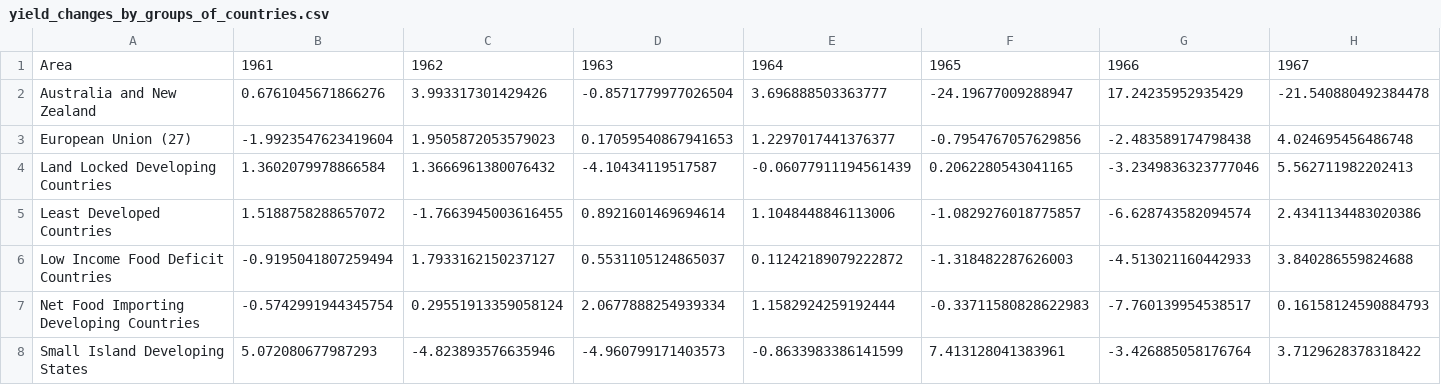
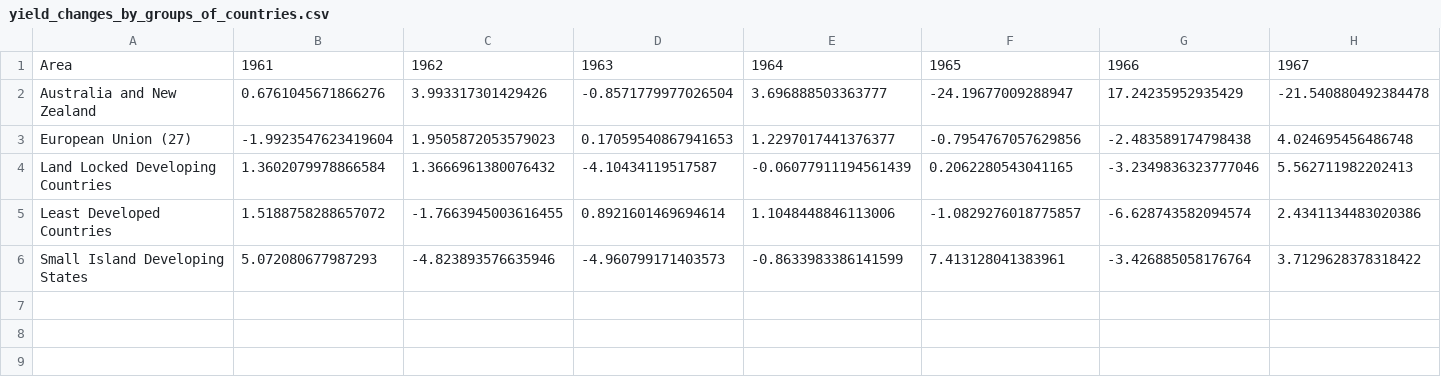
Before and after one commit to allfed/Historical-Food-Shocks, a CSV file: results/yield_changes_by_groups_of_countries.csv, drawn as a sheet; only a part is shown; rows hold the shown columns only; the diff names each change by its address in the sheet, - before the commit and + after, or states it on an @@ line.

```diff
--- a/results/yield_changes_by_groups_of_countries.csv
+++ b/results/yield_changes_by_groups_of_countries.csv
-row 6: Low Income Food Deficit Countries | -0.9195041807259494 | 1.7933162150237127 | 0.5531105124865037 | 0.11242189079222872 | -1.318482287626003 | -4.513021160442933 | 3.840286559824688
-row 7: Net Food Importing Developing Countries | -0.5742991944345754 | 0.29551913359058124 | 2.0677888254939334 | 1.1582924259192444 | -0.33711580828622983 | -7.760139954538517 | 0.16158124590884793
```
Also changed, not shown: results/calories_by_countries.csv, results/calories_by_groups_of_countries.csv, 17 other files.
